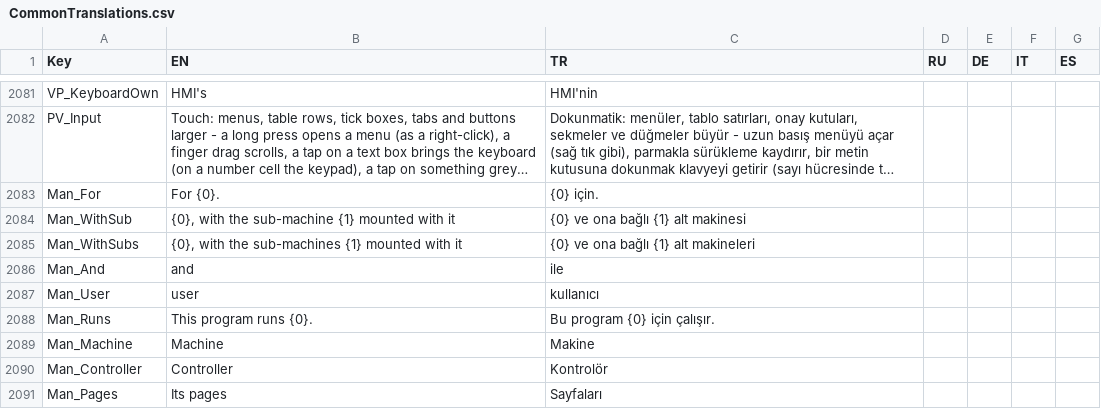
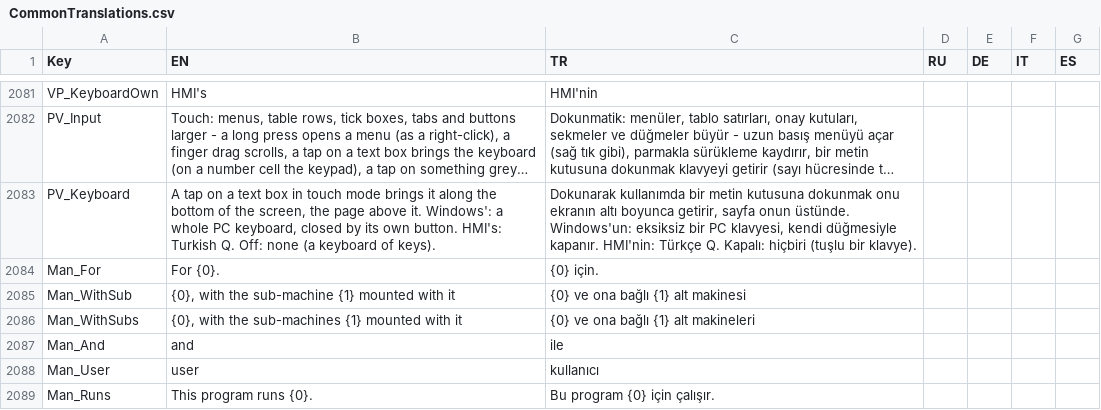
Before and after one commit to Sereftasan/HMI, a CSV file: KabanHMI/CommonTranslations.csv, drawn as a sheet; only a part is shown, gaps mark what is left out; the shorter side is filled out with more unchanged rows; long unchanged cells end in …; the diff names each change by its address in the sheet, - before the commit and + after, or states it on an @@ line.

```diff
--- a/KabanHMI/CommonTranslations.csv
+++ b/KabanHMI/CommonTranslations.csv
+row 2083: PV_Keyboard | A tap on a text box in touch mode brings it along the bottom of the screen, the page above it. Windows': a whole PC keyboard, closed by its own button. HMI's: Turkish Q. Off: none (a keyboard of keys). | Dokunarak kullanımda bir metin kutusuna dokunmak onu ekranın altı boyunca getirir, sayfa onun üstünde. Windows'un: eksiksiz bir PC klavyesi, kendi düğmesiyle kapanır. HMI'nin: Türkçe Q. Kapalı: hiçbiri (tuşlu bir klavye).
```
Also changed, not shown: 9 other files.
